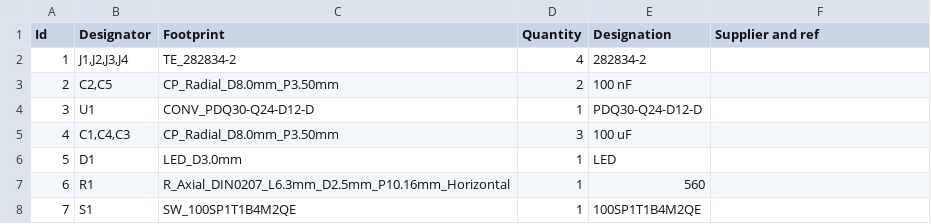
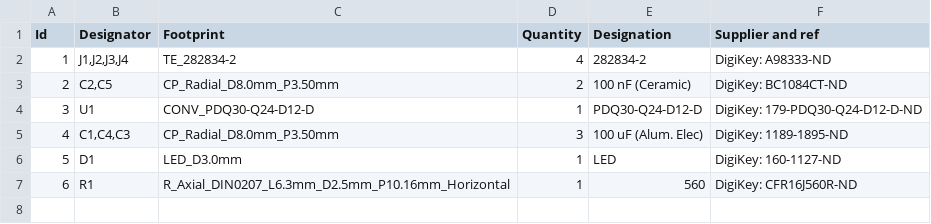
Before and after one commit to uci-f1tenth/Power-board, a CSV file: BOM and POS/powerboard_redesign.csv, drawn as a sheet.

Commit message:
updated bom for digikey

```diff
--- a/BOM and POS/powerboard_redesign.csv
+++ b/BOM and POS/powerboard_redesign.csv
@@ -1,8 +1,7 @@
 "Id";"Designator";"Footprint";"Quantity";"Designation";"Supplier and ref";
-1;"J1,J2,J3,J4";"TE_282834-2";4;"282834-2";;;
-2;"C2,C5";"CP_Radial_D8.0mm_P3.50mm";2;"100 nF";;;
-3;"U1";"CONV_PDQ30-Q24-D12-D";1;"PDQ30-Q24-D12-D";;;
-4;"C1,C4,C3";"CP_Radial_D8.0mm_P3.50mm";3;"100 uF";;;
-5;"D1";"LED_D3.0mm";1;"LED";;;
-6;"R1";"R_Axial_DIN0207_L6.3mm_D2.5mm_P10.16mm_Horizontal";1;"560";;;
-7;"S1";"SW_100SP1T1B4M2QE";1;"100SP1T1B4M2QE";;;
+1;"J1,J2,J3,J4";"TE_282834-2";4;"282834-2";"DigiKey: A98333-ND";
+2;"C2,C5";"CP_Radial_D8.0mm_P3.50mm";2;"100 nF (Ceramic)";"DigiKey: BC1084CT-ND";
+3;"U1";"CONV_PDQ30-Q24-D12-D";1;"PDQ30-Q24-D12-D";"DigiKey: 179-PDQ30-Q24-D12-D-ND";
+4;"C1,C4,C3";"CP_Radial_D8.0mm_P3.50mm";3;"100 uF (Alum. Elec)";"DigiKey: 1189-1895-ND";
+5;"D1";"LED_D3.0mm";1;"LED";"DigiKey: 160-1127-ND";
+6;"R1";"R_Axial_DIN0207_L6.3mm_D2.5mm_P10.16mm_Horizontal";1;"560";"DigiKey: CFR16J560R-ND";
```
